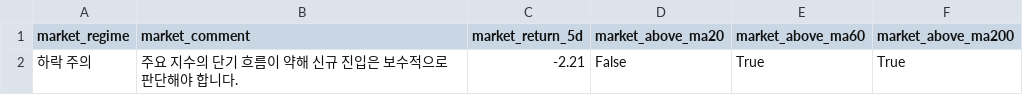
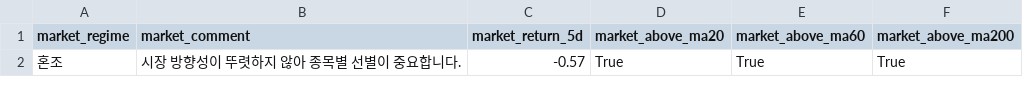
Before and after one commit to kyungseokpark/Stock_Agent_rev, a CSV file: output/us/market_summary.csv, drawn as a sheet.

```diff
--- a/output/us/market_summary.csv
+++ b/output/us/market_summary.csv
@@ -1,2 +1,2 @@
 market_regime,market_comment,market_return_5d,market_above_ma20,market_above_ma60,market_above_ma200
-하락 주의,주요 지수의 단기 흐름이 약해 신규 진입은 보수적으로 판단해야 합니다.,-2.21,False,True,True
+혼조,시장 방향성이 뚜렷하지 않아 종목별 선별이 중요합니다.,-0.57,True,True,True
```
Also changed, not shown: output/us/full_result.csv, output/us/top5.csv, 5 other files.
